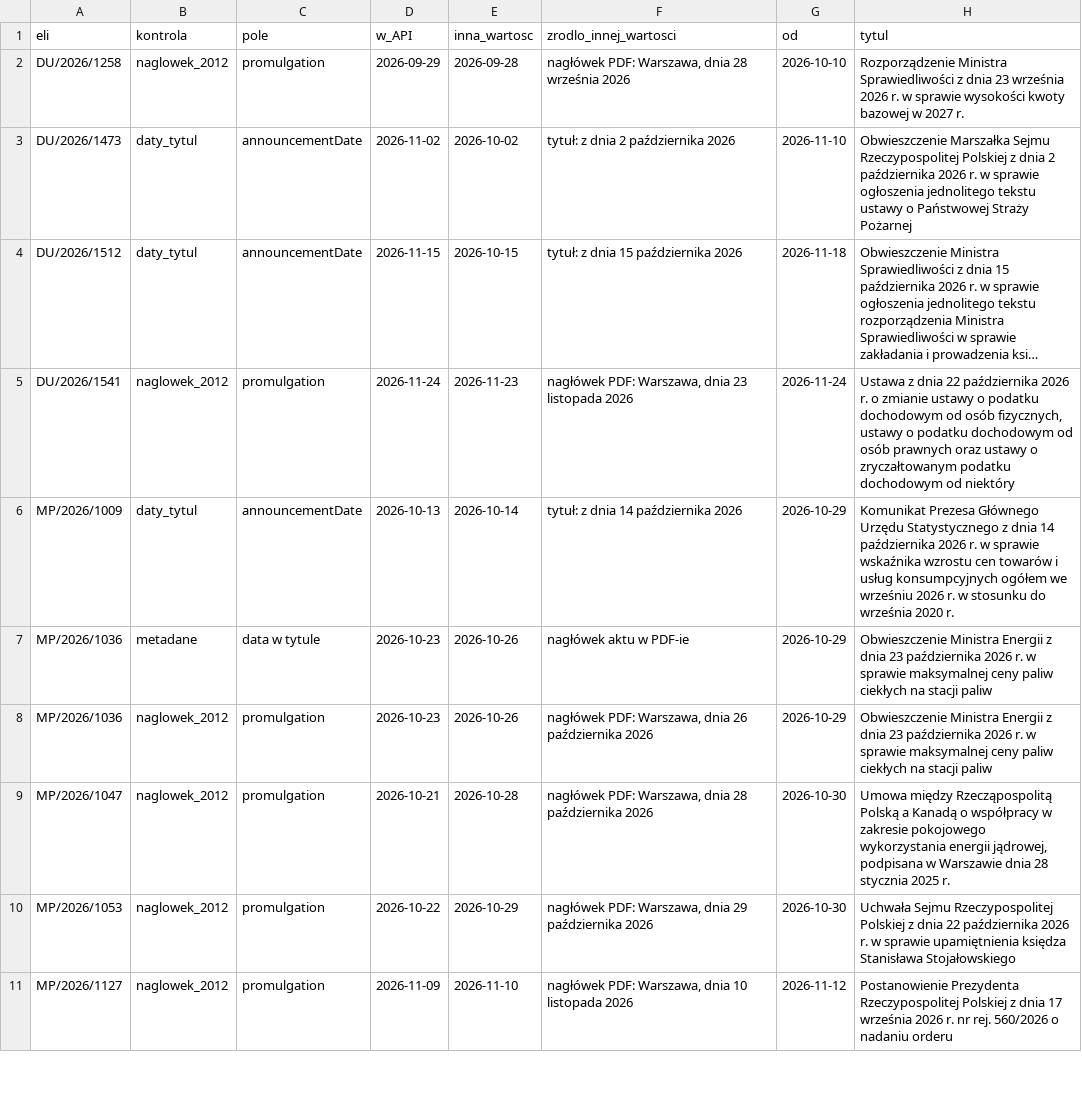
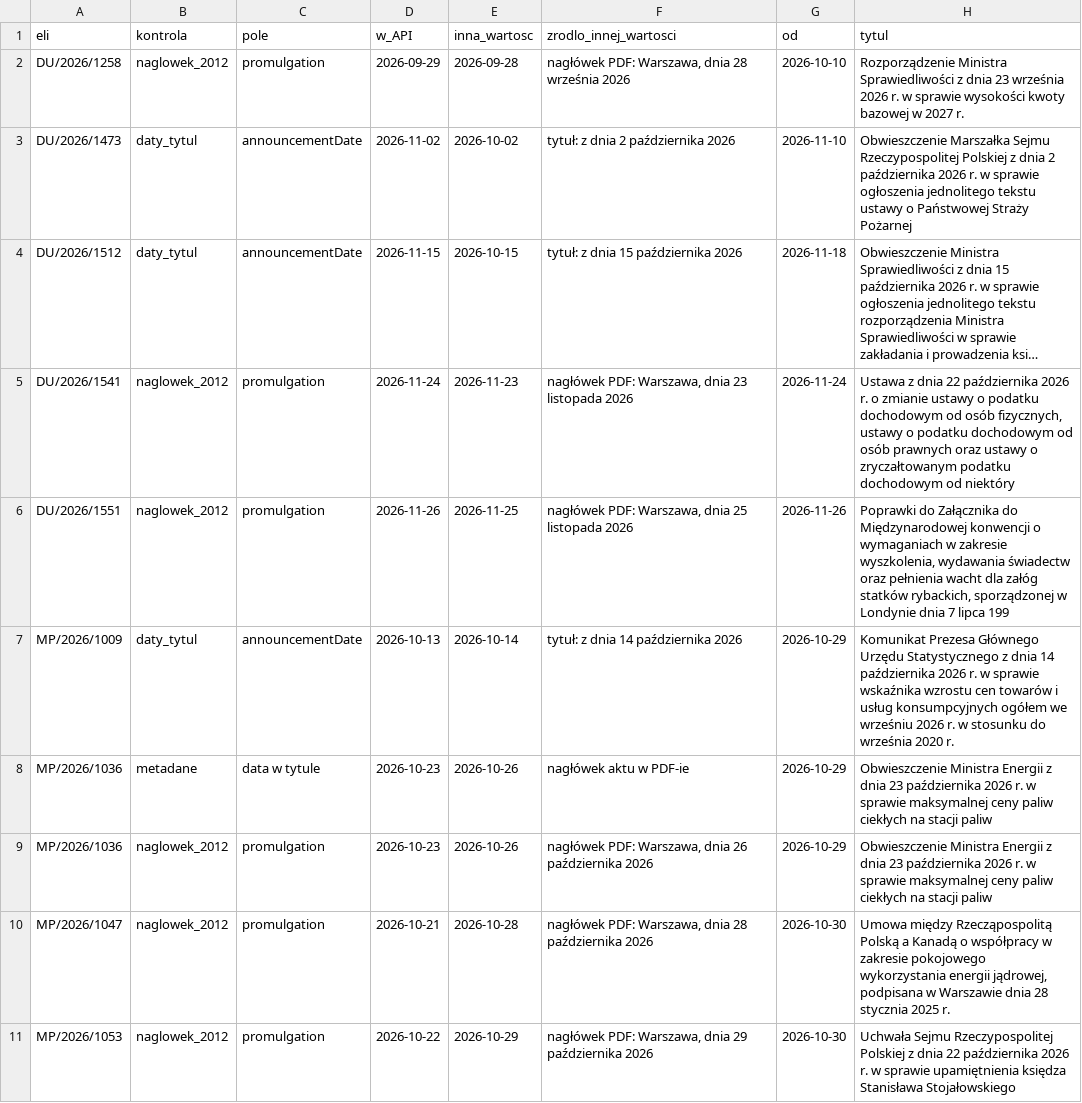
Before and after one commit to PolskiAgentW/daty-ogloszenia, a CSV file: biezace/kandydaci.csv, drawn as a sheet; only a part is shown; the shorter side is filled out with more unchanged rows; long unchanged cells end in …; the diff names each change by its address in the sheet, - before the commit and + after, or states it on an @@ line.

```diff
--- a/biezace/kandydaci.csv
+++ b/biezace/kandydaci.csv
+row 6: DU/2026/1551 | naglowek_2012 | promulgation | 2026-11-26 | 2026-11-25 | nagłówek PDF: Warszawa, dnia 25 listopada 2026 | 2026-11-26 | Poprawki do Załącznika do Międzynarodowej konwencji o wymaganiach w zakresie wyszkolenia, wydawania świadectw oraz pełnienia wacht dla załóg statków rybackich, sporządzonej w Londynie dnia 7 lipca 199
```
Also changed, not shown: 1 other file.
